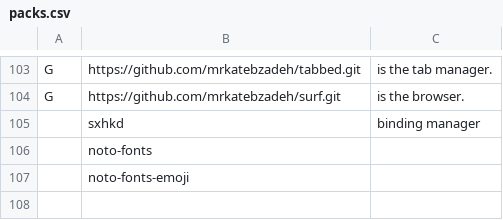
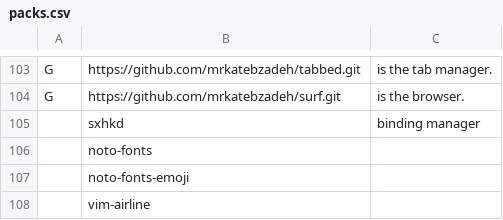
Before and after one commit to mrkatebzadeh/Siarch, a CSV file: packs.csv, drawn as a sheet; only a part is shown, gaps mark what is left out; the diff names each change by its address in the sheet, - before the commit and + after, or states it on an @@ line.

Commit message:
Fixed airline

```diff
--- a/packs.csv
+++ b/packs.csv
+row 108:  | vim-airline
```
Also changed, not shown: 1 other file.
